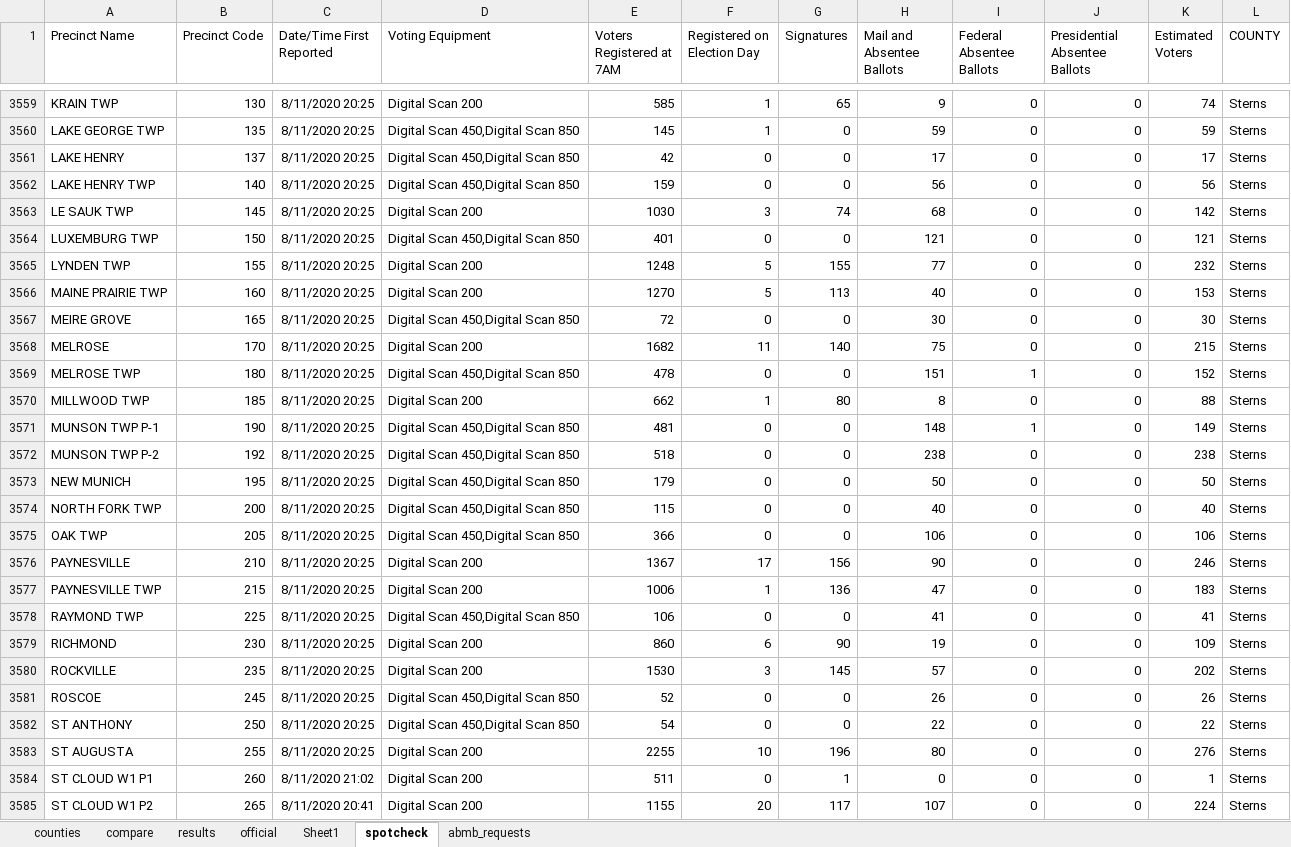
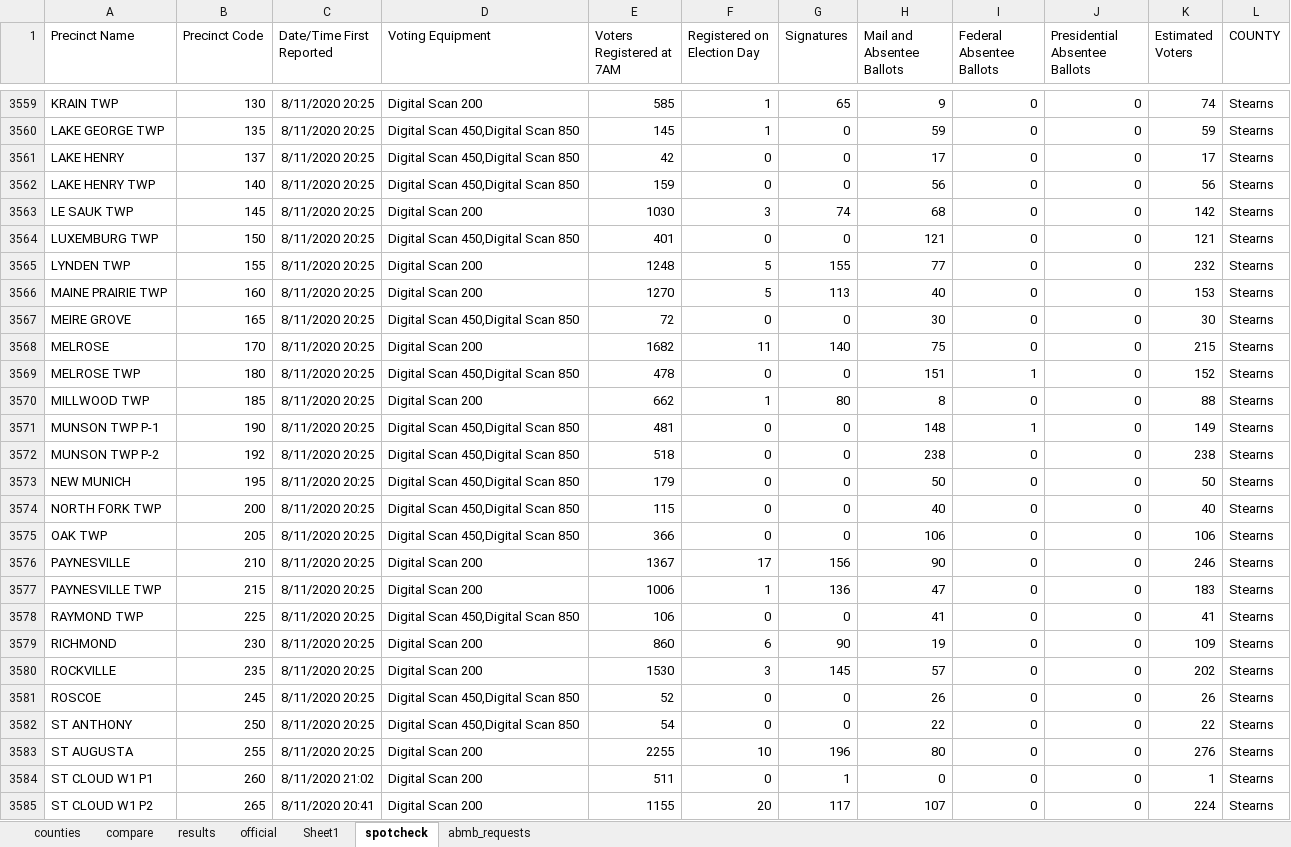
Before and after one commit to jeffhargarten/20200811-mailvote, an Excel workbook: sources/data/maindata.xlsx, sheet spotcheck, drawn as a sheet; only a part is shown, gaps mark what is left out; values as stored, in another font and other column widths than the file's, no borders; the diff covers the shown part only; the diff names each change by its address in the sheet, - before the commit and + after, or states it on an @@ line.

```diff
--- a/sources/data/maindata.xlsx (sheet spotcheck)
+++ b/sources/data/maindata.xlsx (sheet spotcheck)
-L3559:L3585 (COUNTY): Sterns
+L3559:L3585 (COUNTY): Stearns
```
Also changed, not shown: 71 edited cells elsewhere in this sheet, sheet Sheet1, sheet official, sheet compare, formulas that keep their value, 3 other files.
